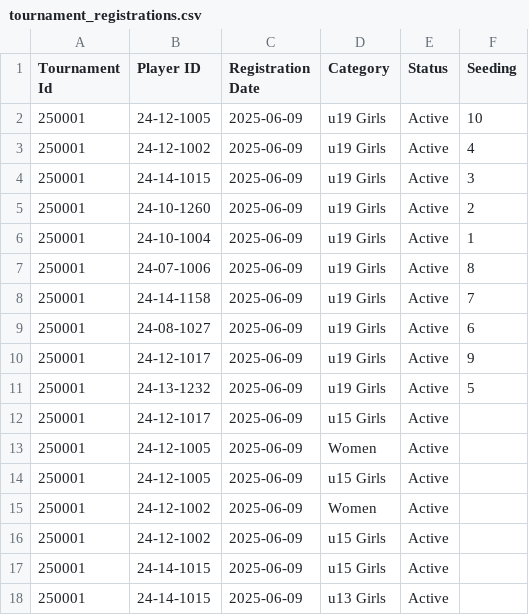
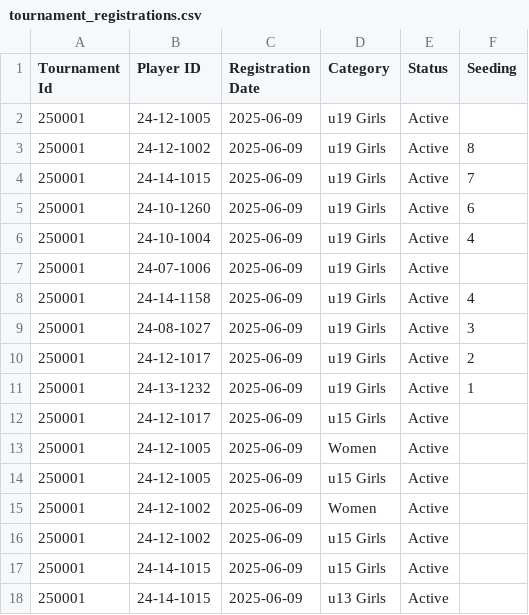
Before and after one commit to achalp1p1/tounamentapp, a CSV file: tournament_registrations.csv, drawn as a sheet; only a part is shown.

```diff
--- a/tournament_registrations.csv
+++ b/tournament_registrations.csv
@@ -1,12 +1,12 @@
 Tournament Id,Player ID,Registration Date,Category,Status,Seeding
-250001,24-12-1005,2025-06-09,u19 Girls,Active,10
-250001,24-12-1002,2025-06-09,u19 Girls,Active,4
-250001,24-14-1015,2025-06-09,u19 Girls,Active,3
-250001,24-10-1260,2025-06-09,u19 Girls,Active,2
-250001,24-10-1004,2025-06-09,u19 Girls,Active,1
-250001,24-07-1006,2025-06-09,u19 Girls,Active,8
-250001,24-14-1158,2025-06-09,u19 Girls,Active,7
-250001,24-08-1027,2025-06-09,u19 Girls,Active,6
-250001,24-12-1017,2025-06-09,u19 Girls,Active,9
-250001,24-13-1232,2025-06-09,u19 Girls,Active,5
+250001,24-12-1005,2025-06-09,u19 Girls,Active,
+250001,24-12-1002,2025-06-09,u19 Girls,Active,8
+250001,24-14-1015,2025-06-09,u19 Girls,Active,7
+250001,24-10-1260,2025-06-09,u19 Girls,Active,6
+250001,24-10-1004,2025-06-09,u19 Girls,Active,4
+250001,24-07-1006,2025-06-09,u19 Girls,Active,
+250001,24-14-1158,2025-06-09,u19 Girls,Active,4
+250001,24-08-1027,2025-06-09,u19 Girls,Active,3
+250001,24-12-1017,2025-06-09,u19 Girls,Active,2
+250001,24-13-1232,2025-06-09,u19 Girls,Active,1
 250001,24-12-1017,2025-06-09,u15 Girls,Active,
```
Also changed, not shown: Ranking.csv, 2 other files.
